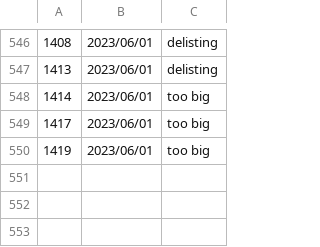
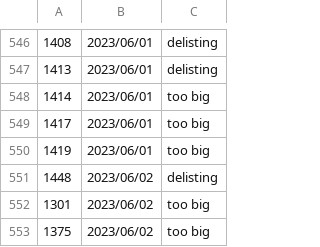
Before and after one commit to poi-ai/nisshokin, a CSV file: na_stock_code.csv, drawn as a sheet; only a part is shown, gaps mark what is left out.

```diff
--- a/na_stock_code.csv
+++ b/na_stock_code.csv
@@ -550 +550,4 @@
 1419,2023/06/01,too big
+1448,2023/06/02,delisting
+1301,2023/06/02,too big
+1375,2023/06/02,too big
```
Also changed, not shown: 8 other files.
